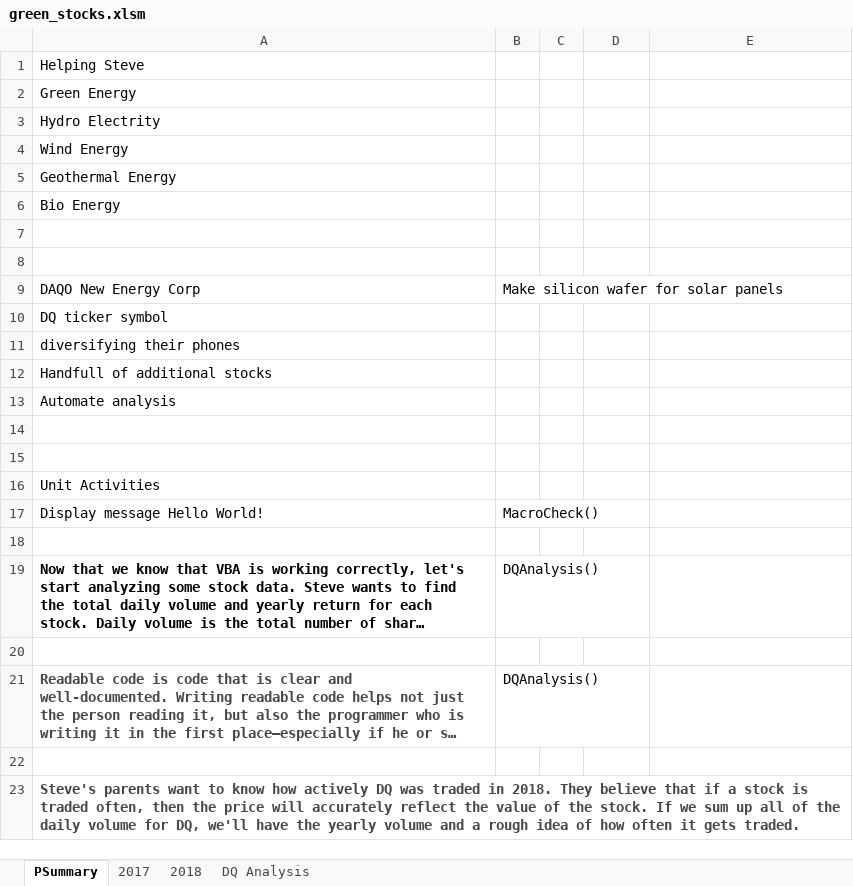
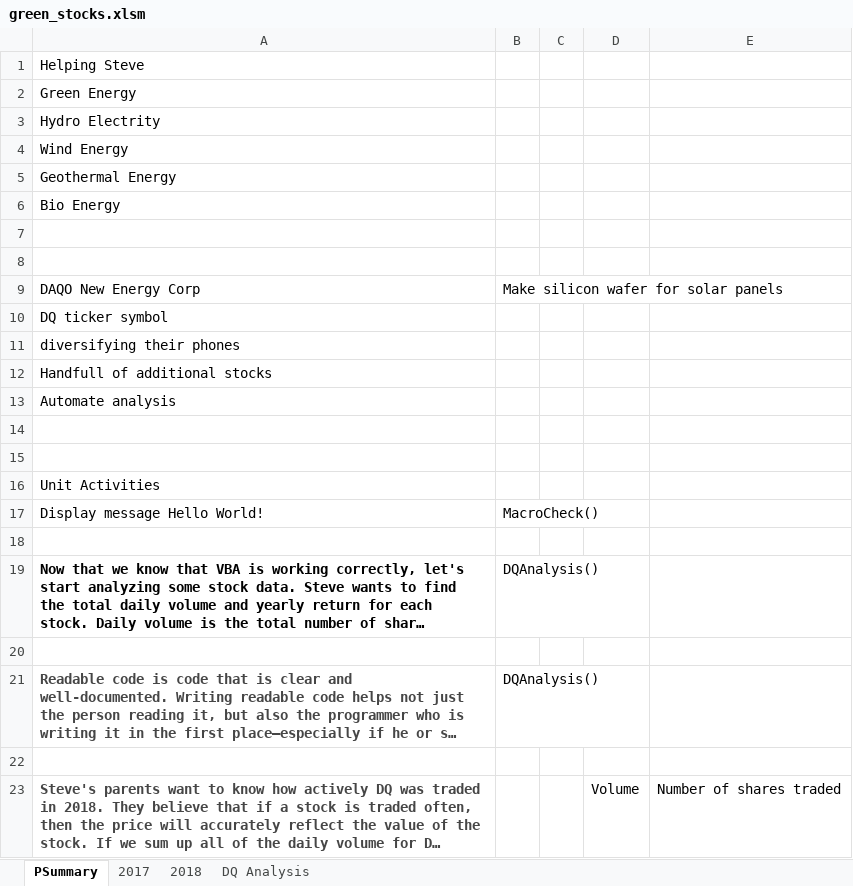
Before and after one commit to MEJE56/02-stock-analysis, an Excel workbook: green_stocks.xlsm, sheet PSummary, drawn as a sheet; long unchanged cells end in …; values as stored, in another font and other column widths than the file's, no borders; the diff names each change by its address in the sheet, - before the commit and + after, or states it on an @@ line.

Commit message:
Update green_stocks.xlsm
2018 volume populated in DQ Analysisworksheet

```diff
--- a/green_stocks.xlsm (sheet PSummary)
+++ b/green_stocks.xlsm (sheet PSummary)
-D23: (empty)
+D23: Volume
-E23: (empty)
+E23: Number of shares traded
```
Also changed, not shown: sheet 2018, sheet DQ Analysis.
